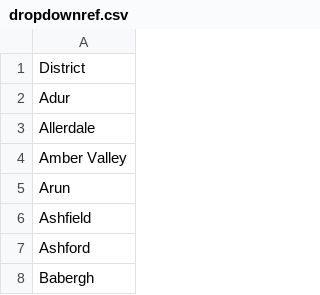
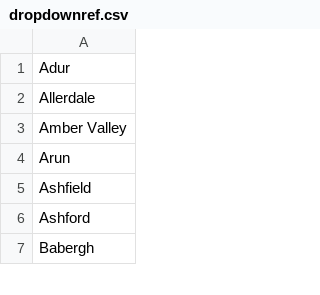
Before and after one commit to edshorthouse/imd, a CSV file: dropdownref.csv, drawn as a sheet; only a part is shown.

Commit message:
Add files via upload

```diff
--- a/dropdownref.csv
+++ b/dropdownref.csv
@@ -1,2 +1 @@
-District
 Adur
```
